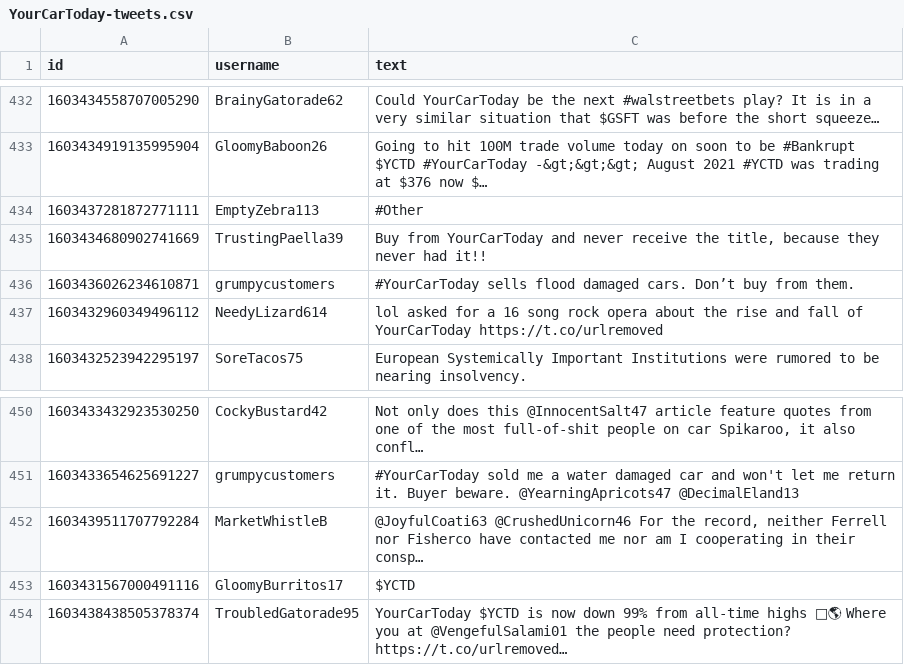
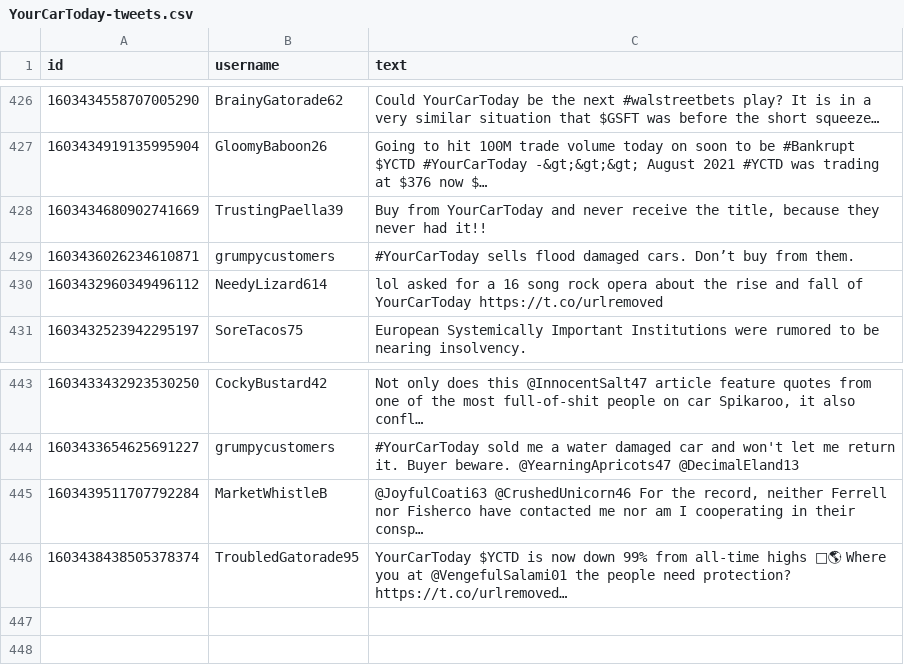
Before and after one commit to subwaymatch/datasets, a CSV file: your-car-today-tweets/YourCarToday-tweets.csv, drawn as a sheet; only a part is shown, gaps mark what is left out; the diff covers the shown part only.

Commit message:
Remove tweets that are less than 9 characters long

```diff
--- a/your-car-today-tweets/YourCarToday-tweets.csv
+++ b/your-car-today-tweets/YourCarToday-tweets.csv
@@ -433,3 +427,2 @@ id,username,text
 1603434919135995904,GloomyBaboon26,Going to hit 100M trade volume today on soon to be #Bankrupt $YCTD #YourCarToday -&gt;&gt;&gt; August 2021 #YCTD was trading at $376 now $…
-1603437281872771111,EmptyZebra113,#Other
 1603434680902741669,TrustingPaella39,"Buy from YourCarToday and never receive the title, because they never had it!!"
@@ -452,3 +445,2 @@ id,username,text
 1603439511707792284,MarketWhistleB,"@JoyfulCoati63 @CrushedUnicorn46 For the record, neither Ferrell nor Fisherco have contacted me nor am I cooperating in their consp…"
-1603431567000491116,GloomyBurritos17,$YCTD
 1603438438505378374,TroubledGatorade95,YourCarToday $YCTD is now down 99% from all-time highs 🤡🌎 Where you at @VengefulSalami01 the people need protection? https://t.co/urlremoved…
```
Also changed, not shown: 6 removed rows elsewhere in this file.
